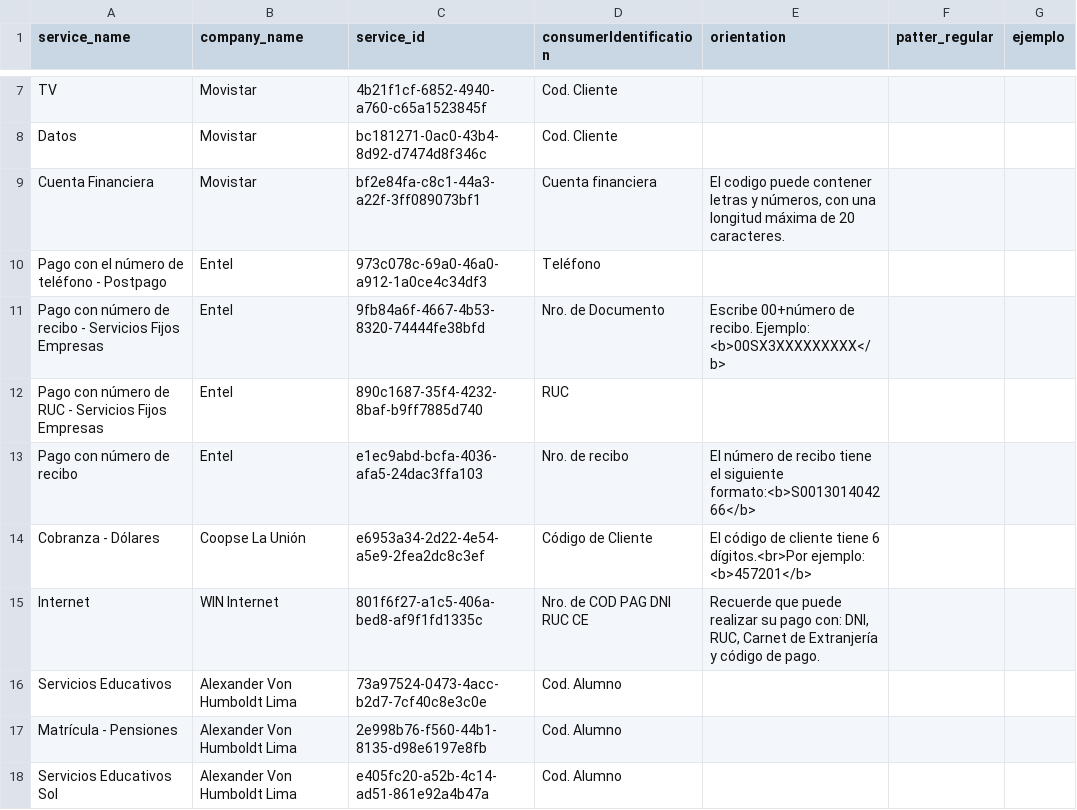
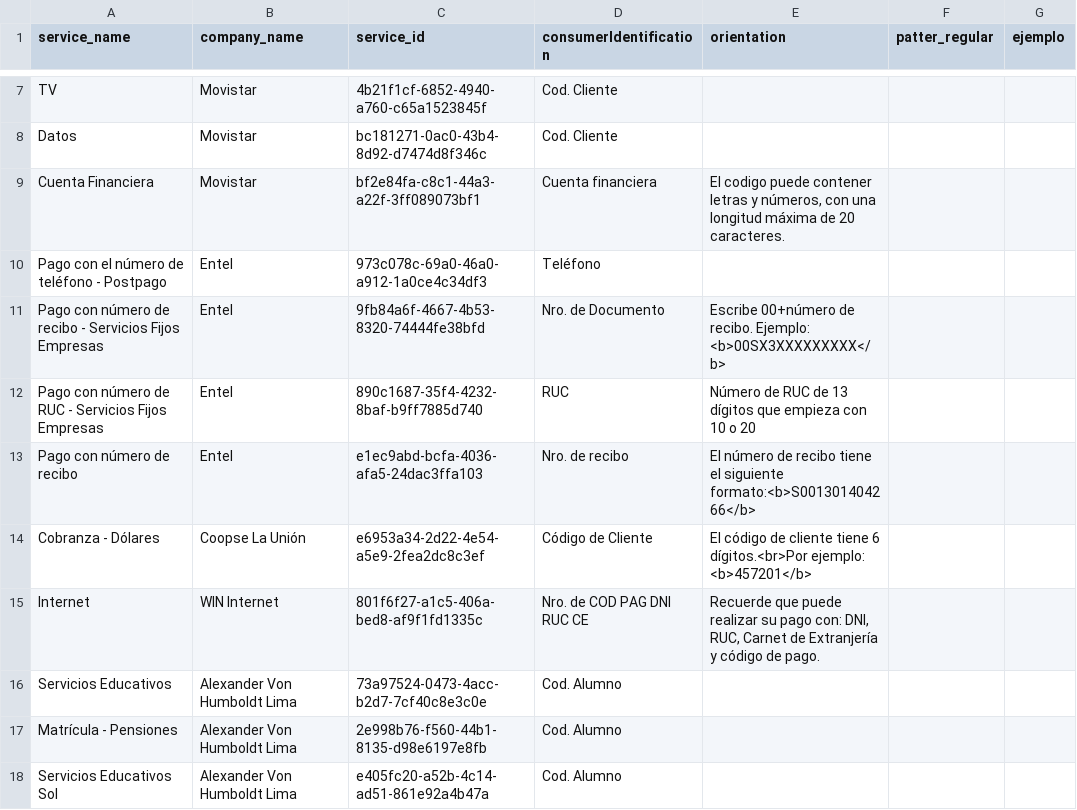
Before and after one commit to cloyola/python_utec_grupo1, a CSV file: content/services.csv, drawn as a sheet; only a part is shown, gaps mark what is left out.

Commit message:
Update services.csv

```diff
--- a/content/services.csv
+++ b/content/services.csv
@@ -11,3 +11,3 @@ Pago con el número de teléfono - Postpago,Entel,973c078c-69a0-46a0-a912-1a0ce4
 Pago con número de recibo - Servicios Fijos Empresas,Entel,9fb84a6f-4667-4b53-8320-74444fe38bfd,Nro. de Documento,Escribe 00+número de recibo. Ejemplo: <b>00SX3XXXXXXXXX</b>,,
-Pago con número de RUC - Servicios Fijos Empresas,Entel,890c1687-35f4-4232-8baf-b9ff7885d740,RUC,,,
+Pago con número de RUC - Servicios Fijos Empresas,Entel,890c1687-35f4-4232-8baf-b9ff7885d740,RUC,Número de RUC de 13 dígitos que empieza con 10 o 20,,
 Pago con número de recibo,Entel,e1ec9abd-bcfa-4036-afa5-24dac3ffa103,Nro. de recibo,El número de recibo tiene el siguiente formato:<b>S001301404266</b>,,
```
